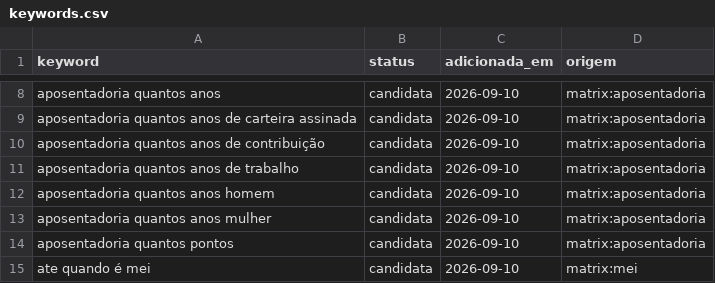
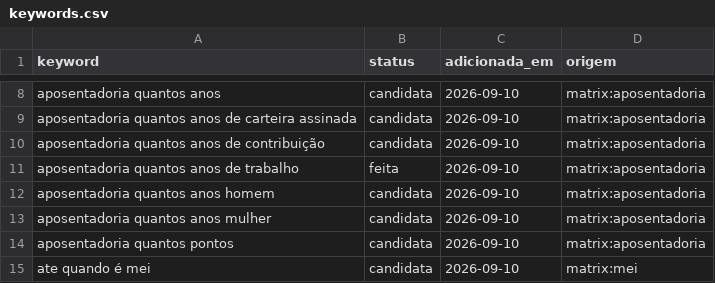
Before and after one commit to Hashino/ferramentas, a CSV file: backlog/keywords.csv, drawn as a sheet; only a part is shown, gaps mark what is left out.

Commit message:
pipeline: opencode dirige o loop; proxima.py escolhe a keyword
Inverte a arquitetura: em vez de um script orquestrar a IA, o agente
(opencode) executa o ciclo lendo CLAUDE.md, e os scripts resolvem só as
partes que exigem rede ou julgamento.

- proxima.py: um comando devolve KEYWORD/SLUG/MOTIVO já triados, minerando
  e buscando SERP se preciso. O agente não escolhe keyword — escolher no
  olho foi o que produziu 264 páginas deletadas.
- triagem.py: +criterio quer_ferramenta (rejeita busca de salário de
  mercado, cotação, vaga — 'agente gerador de demanda salário' passava
  antes), veredito recalculado em Python porque modelo free erra a
  conjunção, cache versionado, modelo robusto.
- CLAUDE.md: seção da pipeline reescrita como passos mecânicos.
- AGENTS.md -> CLAUDE.md (opencode lê AGENTS.md por convenção).

```diff
--- a/backlog/keywords.csv
+++ b/backlog/keywords.csv
@@ -10,3 +10,3 @@ aposentadoria quantos anos de carteira assinada,candidata,2026-09-10,matrix:apos
 aposentadoria quantos anos de contribuição,candidata,2026-09-10,matrix:aposentadoria
-aposentadoria quantos anos de trabalho,candidata,2026-09-10,matrix:aposentadoria
+aposentadoria quantos anos de trabalho,feita,2026-09-10,matrix:aposentadoria
 aposentadoria quantos anos homem,candidata,2026-09-10,matrix:aposentadoria
```
Also changed, not shown: 6 other files.
